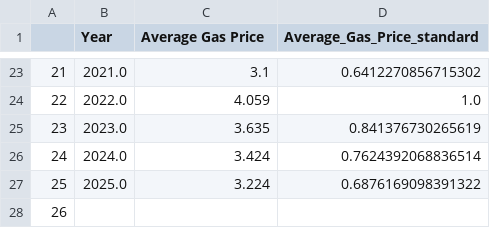
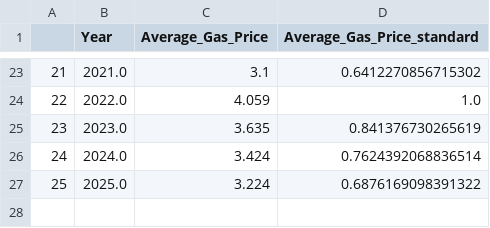
Before and after one commit to KyleMaciej/CS416Project2, a CSV file: clean_data/yearly_average_gas_price.csv, drawn as a sheet; only a part is shown, gaps mark what is left out; the diff names each change by its address in the sheet, - before the commit and + after, or states it on an @@ line.

Commit message:
Update yearly_average_gas_price.csv

```diff
--- a/clean_data/yearly_average_gas_price.csv
+++ b/clean_data/yearly_average_gas_price.csv
-C1: Average Gas Price
+C1: Average_Gas_Price
-row 28: 26
```
